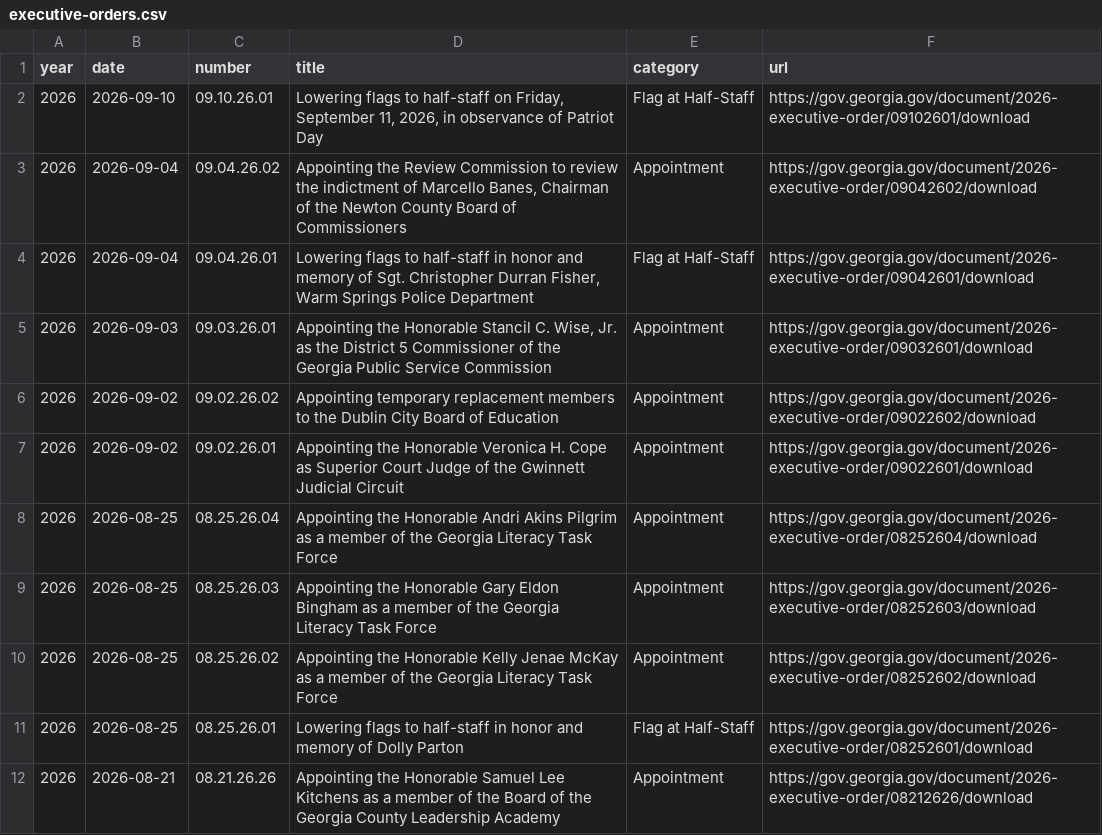
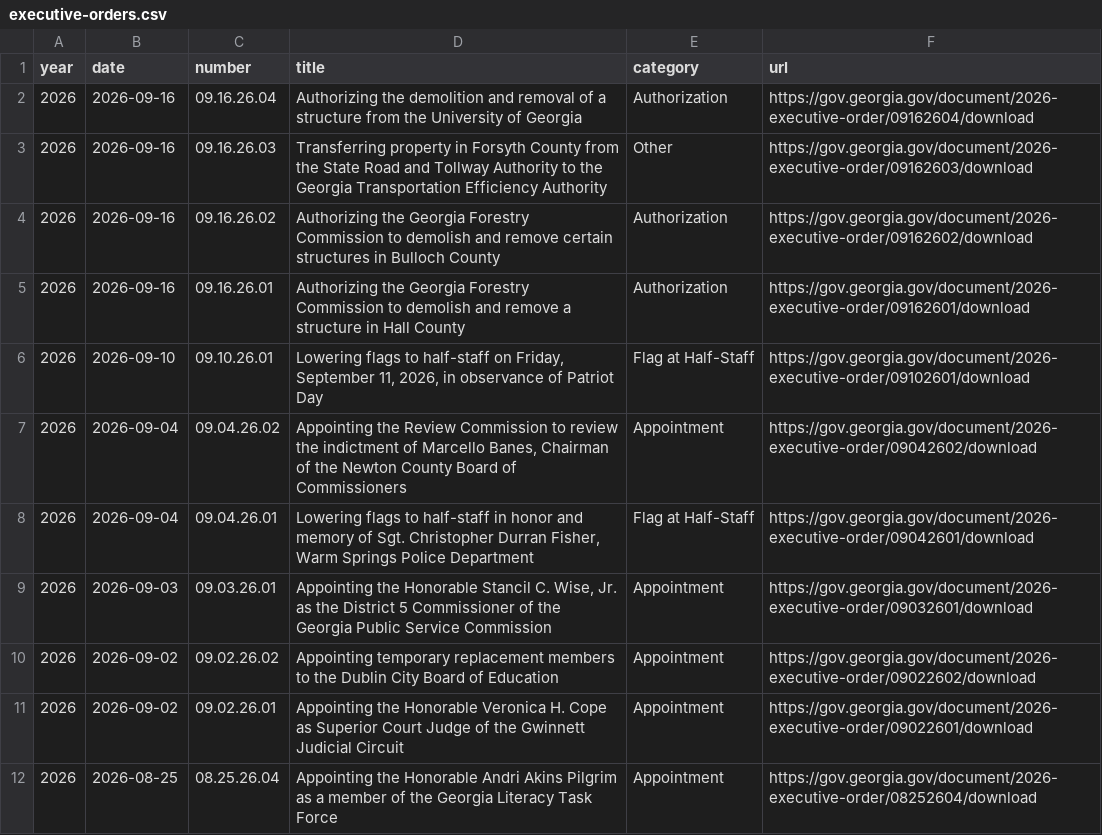
Before and after one commit to Votega/ga-executive-orders, a CSV file: data/executive-orders.csv, drawn as a sheet; only a part is shown; the shorter side is filled out with more unchanged rows; the diff names each change by its address in the sheet, - before the commit and + after, or states it on an @@ line.

Commit message:
Publish data/executive-orders.csv from votega.org

```diff
--- a/data/executive-orders.csv
+++ b/data/executive-orders.csv
+row 2: 2026 | 2026-09-16 | 09.16.26.04 | Authorizing the demolition and removal of a structure from the University of Georgia | Authorization | https://gov.georgia.gov/document/2026-executive-order/09162604/download
+row 3: 2026 | 2026-09-16 | 09.16.26.03 | Transferring property in Forsyth County from the State Road and Tollway Authority to the Georgia Transportation Efficiency Authority | Other | https://gov.georgia.gov/document/2026-executive-order/09162603/download
+row 4: 2026 | 2026-09-16 | 09.16.26.02 | Authorizing the Georgia Forestry Commission to demolish and remove certain structures in Bulloch County | Authorization | https://gov.georgia.gov/document/2026-executive-order/09162602/download
+row 5: 2026 | 2026-09-16 | 09.16.26.01 | Authorizing the Georgia Forestry Commission to demolish and remove a structure in Hall County | Authorization | https://gov.georgia.gov/document/2026-executive-order/09162601/download
```
